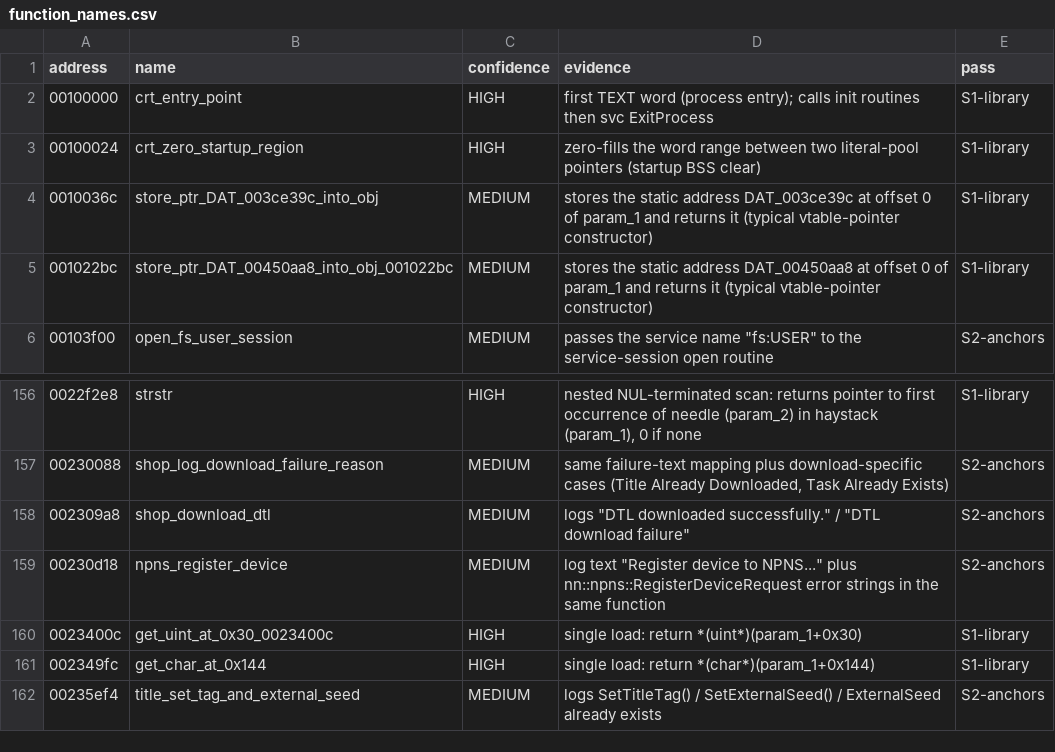
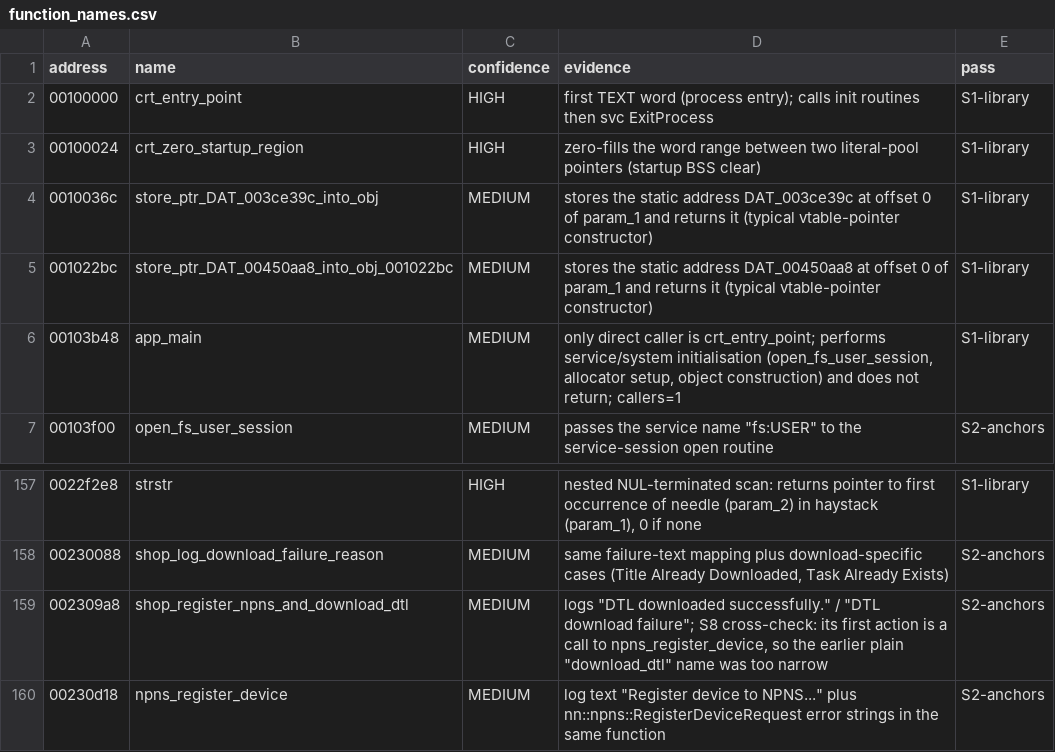
Before and after one commit to doopydoop364/decompiledeshop, a CSV file: analysis/v4/function_names.csv, drawn as a sheet; only a part is shown, gaps mark what is left out; the shorter side is filled out with more unchanged rows.

```diff
--- a/analysis/v4/function_names.csv
+++ b/analysis/v4/function_names.csv
@@ -5,2 +5,3 @@ address,name,confidence,evidence,pass
 001022bc,store_ptr_DAT_00450aa8_into_obj_001022bc,MEDIUM,stores the static address DAT_00450aa8 at offset 0 of param_1 and returns it (typical vtable-pointer constructor),S1-library
+00103b48,app_main,MEDIUM,"only direct caller is crt_entry_point; performs service/system initialisation (open_fs_user_session, allocator setup, object construction) and does not return; callers=1",S1-library
 00103f00,open_fs_user_session,MEDIUM,"passes the service name ""fs:USER"" to the service-session open routine",S2-anchors
@@ -157,3 +158,3 @@ address,name,confidence,evidence,pass
 00230088,shop_log_download_failure_reason,MEDIUM,"same failure-text mapping plus download-specific cases (Title Already Downloaded, Task Already Exists)",S2-anchors
-002309a8,shop_download_dtl,MEDIUM,"logs ""DTL downloaded successfully."" / ""DTL download failure""",S2-anchors
+002309a8,shop_register_npns_and_download_dtl,MEDIUM,"logs ""DTL downloaded successfully."" / ""DTL download failure""; S8 cross-check: its first action is a call to npns_register_device, so the earlier plain ""download_dtl"" name was too narrow",S2-anchors
 00230d18,npns_register_device,MEDIUM,"log text ""Register device to NPNS..."" plus nn::npns::RegisterDeviceRequest error strings in the same function",S2-anchors
```
Also changed, not shown: analysis/v4/call_graph.csv, analysis/v4/data_xrefs.csv, 16 other files.
